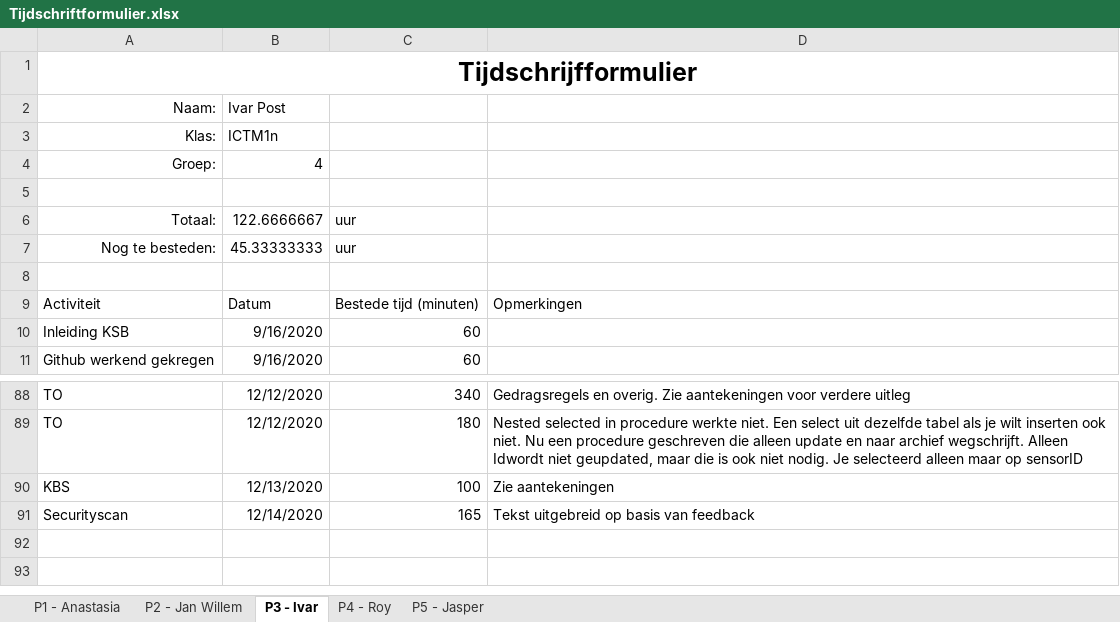
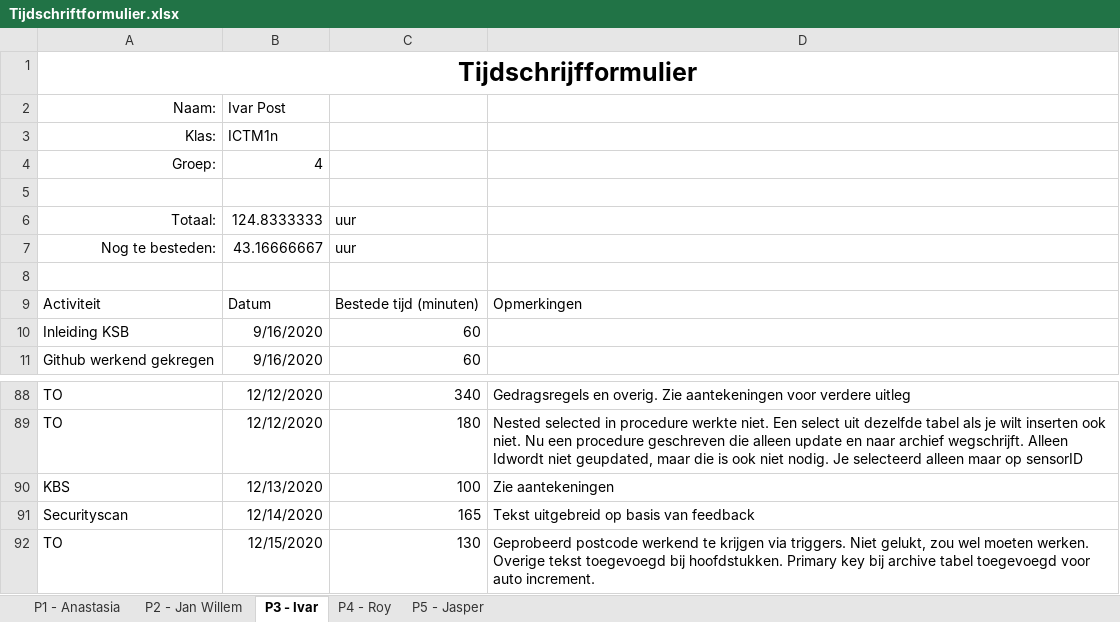
Before and after one commit to thesmallwan123/NerdyGadgets, an Excel workbook: Documenten/Tijdschriftformulier.xlsx, sheet P3 - Ivar, drawn as a sheet; only a part is shown, gaps mark what is left out; values as stored, in another font and other column widths than the file's, no borders; table styles not drawn; the diff names each change by its address in the sheet, - before the commit and + after, or states it on an @@ line.

```diff
--- a/Documenten/Tijdschriftformulier.xlsx (sheet P3 - Ivar)
+++ b/Documenten/Tijdschriftformulier.xlsx (sheet P3 - Ivar)
-B6: 122.6666667
+B6: 124.8333333
-B7: 45.33333333
+B7: 43.16666667
+row 92: TO | 12/15/2020 | 130 | Geprobeerd postcode werkend te krijgen via triggers. Niet gelukt, zou wel moeten werken. Overige tekst toegevoegd bij hoofdstukken. Primary key bij archive tabel toegevoegd voor auto increment.
```
Also changed, not shown: sheet P5 - Jasper, 1 other file.
